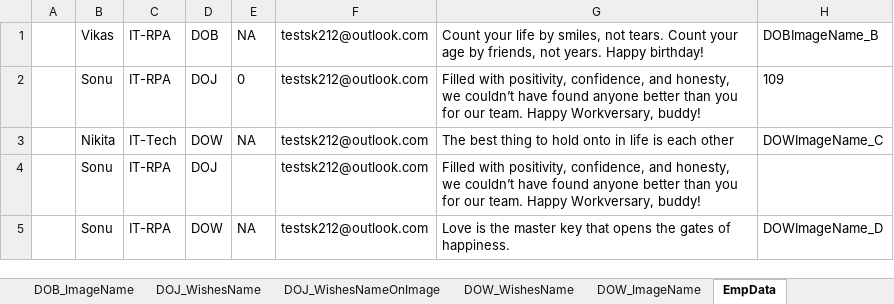
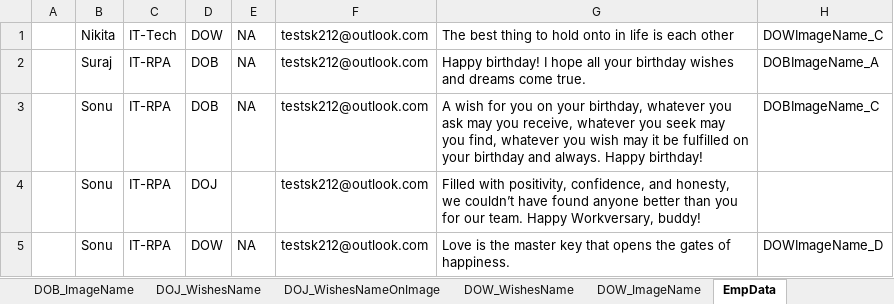
Before and after one commit to TestGit221994/RPA-HRGreetingCards-Dispatcher, an Excel workbook: HR-GreetingsCardsData/EmpDetails/EmpDetails.xlsx, sheet EmpData, drawn as a sheet; values as stored, in another font and other column widths than the file's, no borders; removed rows and columns are numbered as before the commit, all else as after; the diff names each change by its address in the sheet, - before the commit and + after, or states it on an @@ line.

```diff
--- a/HR-GreetingsCardsData/EmpDetails/EmpDetails.xlsx (sheet EmpData)
+++ b/HR-GreetingsCardsData/EmpDetails/EmpDetails.xlsx (sheet EmpData)
-row 1:  | Vikas | IT-RPA | DOB | NA | testsk212@outlook.com | Count your life by smiles, not tears. Count your age by friends, not years. Happy birthday! | DOBImageName_B
-row 2:  | Sonu | IT-RPA | DOJ | 0 | testsk212@outlook.com | Filled with positivity, confidence, and honesty, we couldn’t have found anyone better than you for our team. Happy Workversary, buddy! | 109
+row 2:  | Suraj | IT-RPA | DOB | NA | testsk212@outlook.com | Happy birthday! I hope all your birthday wishes and dreams come true. | DOBImageName_A
+row 3:  | Sonu | IT-RPA | DOB | NA | testsk212@outlook.com | A wish for you on your birthday, whatever you ask may you receive, whatever you seek may you find, whatever you wish may it be fulfilled on your birthday and always. Happy birthday! | DOBImageName_C
```
Also changed, not shown: sheet DOW, Data/Config.xlsx, 5 other files.
